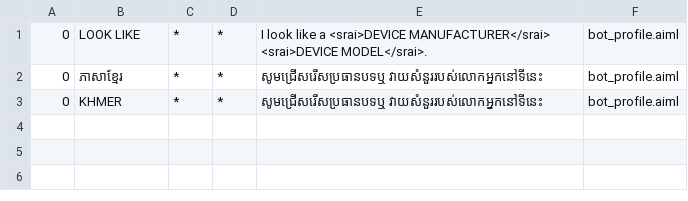
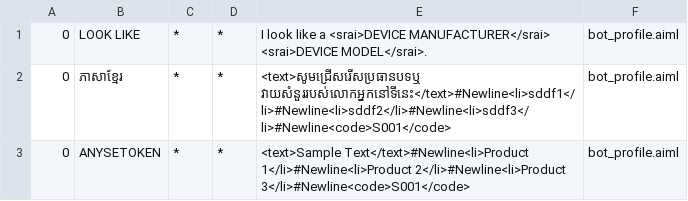
Before and after one commit to kimseak-dev/spring-program-ab, a CSV file: bots/acleda/aimlif/bot_profile.aiml.csv, drawn as a sheet.

```diff
--- a/bots/acleda/aimlif/bot_profile.aiml.csv
+++ b/bots/acleda/aimlif/bot_profile.aiml.csv
@@ -1,3 +1,3 @@
 0,LOOK LIKE,*,*,I look like a <srai>DEVICE MANUFACTURER</srai> <srai>DEVICE MODEL</srai>.,bot_profile.aiml
-0,ភាសាខ្មែរ,*,*,សូមជ្រើសរើសប្រធានបទឬ វាយសំនួររបស់លោកអ្នកនៅទីនេះ,bot_profile.aiml
-0,KHMER,*,*,សូមជ្រើសរើសប្រធានបទឬ វាយសំនួររបស់លោកអ្នកនៅទីនេះ,bot_profile.aiml
+0,ភាសាខ្មែរ,*,*,<text>សូមជ្រើសរើសប្រធានបទឬ វាយសំនួររបស់លោកអ្នកនៅទីនេះ</text>#Newline<li>sddf1</li>#Newline<li>sddf2</li>#Newline<li>sddf3</li>#Newline<code>S001</code>,bot_profile.aiml
+0,ANYSETOKEN,*,*,<text>Sample Text</text>#Newline<li>Product 1</li>#Newline<li>Product 2</li>#Newline<li>Product 3</li>#Newline<code>S001</code>,bot_profile.aiml
```
Also changed, not shown: target/classes/bots/acleda/aimlif/bot_profile.aiml.csv, 14 other files.
